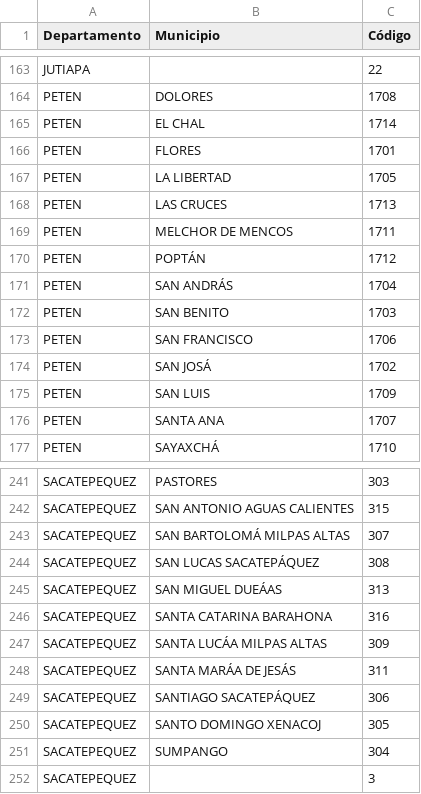
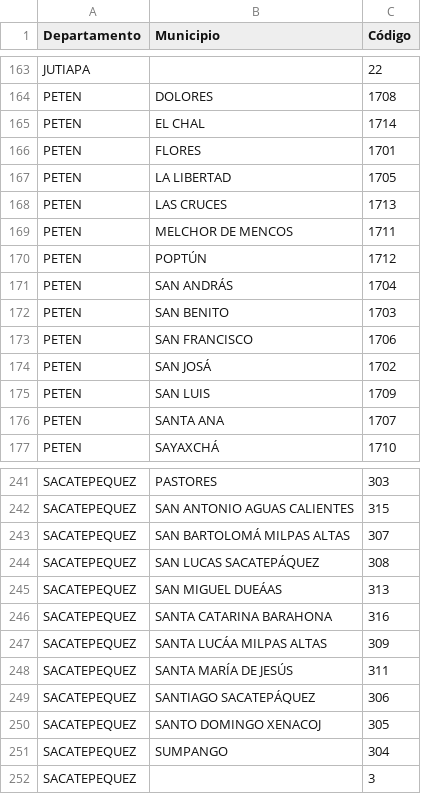
Before and after one commit to julienmalard/Tinamit, a CSV file: tinamit/Incertidumbre/Geografía Iximulew.csv, drawn as a sheet; only a part is shown, gaps mark what is left out.

```diff
--- a/tinamit/Incertidumbre/Geografía Iximulew.csv
+++ b/tinamit/Incertidumbre/Geografía Iximulew.csv
@@ -169,3 +169,3 @@ PETEN,LAS CRUCES,1713
 PETEN,MELCHOR DE MENCOS,1711
-PETEN,POPTÁN,1712
+PETEN,POPTÚN,1712
 PETEN,SAN ANDRÁS,1704
@@ -247,3 +247,3 @@ SACATEPEQUEZ,SANTA CATARINA BARAHONA,316
 SACATEPEQUEZ,SANTA LUCÁA MILPAS ALTAS,309
-SACATEPEQUEZ,SANTA MARÁA DE JESÁS,311
+SACATEPEQUEZ,SANTA MARÍA DE JESÚS,311
 SACATEPEQUEZ,SANTIAGO SACATEPÁQUEZ,306
```
Also changed, not shown: 7 other files.
